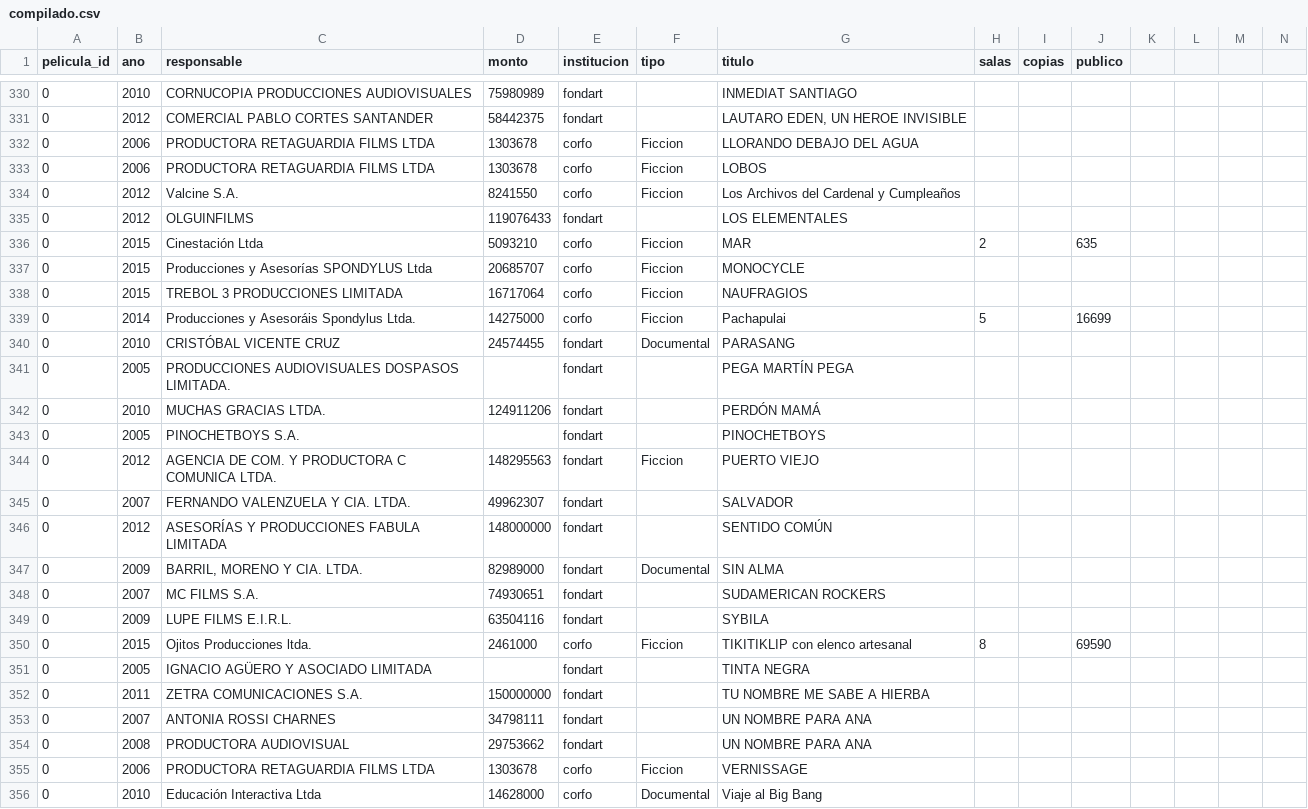
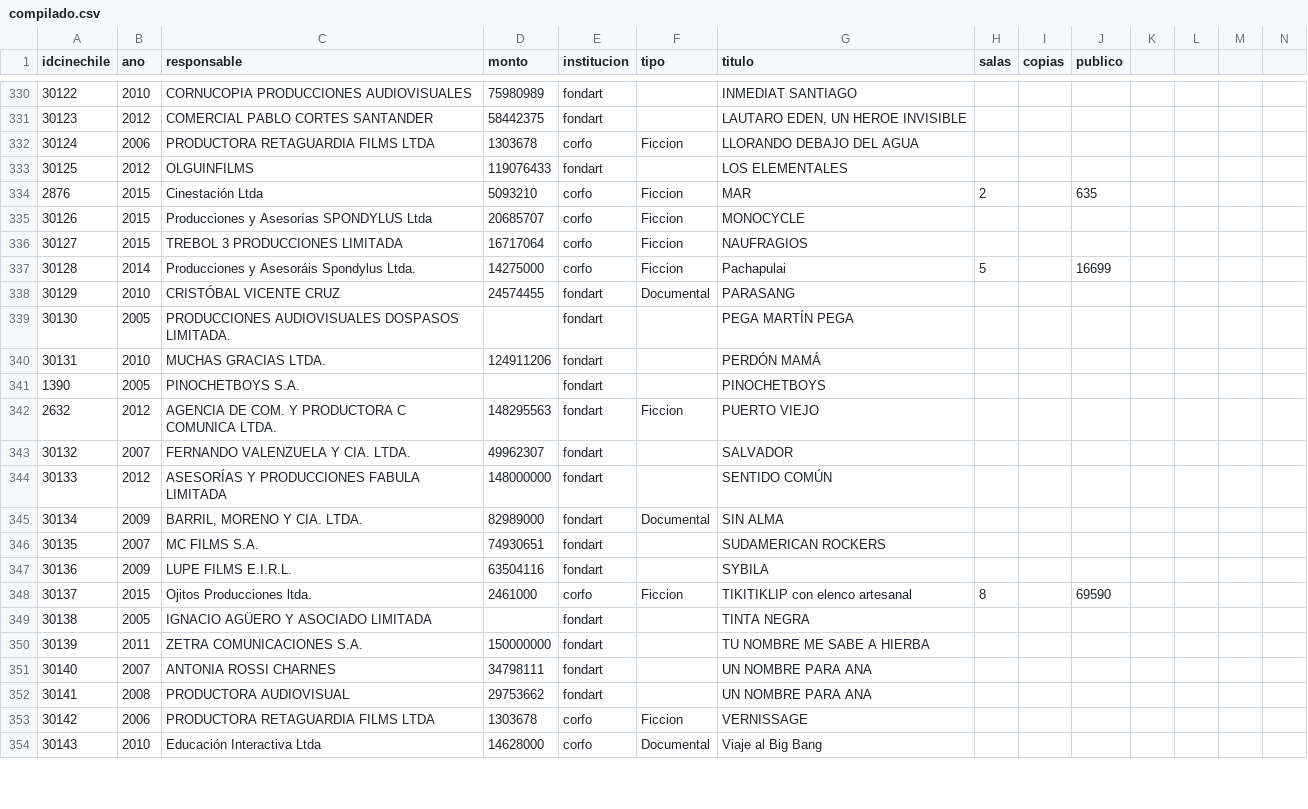
Before and after one commit to crojasu/investigacion, a CSV file: lib/seeds/compilado.csv, drawn as a sheet; only a part is shown, gaps mark what is left out; removed rows and columns are numbered as before the commit, all else as after; rows hold the shown columns only; the diff covers the shown part only; the diff names each change by its address in the sheet, - before the commit and + after, or states it on an @@ line.

```diff
--- a/lib/seeds/compilado.csv
+++ b/lib/seeds/compilado.csv
-A1: pelicula_id
+A1: idcinechile
-A330 (idcinechile): 0
+A330 (idcinechile): 30122
-A331 (idcinechile): 0
+A331 (idcinechile): 30123
-A332 (idcinechile): 0
+A332 (idcinechile): 30124
-row 333: 0 | 2006 | PRODUCTORA RETAGUARDIA FILMS LTDA | 1303678 | corfo | Ficcion | LOBOS
-row 334: 0 | 2012 | Valcine S.A. | 8241550 | corfo | Ficcion | Los Archivos del Cardenal y Cumpleaños
-A333 (idcinechile): 0
+A333 (idcinechile): 30125
-A334 (idcinechile): 0
+A334 (idcinechile): 2876
-A335 (idcinechile): 0
+A335 (idcinechile): 30126
-A336 (idcinechile): 0
+A336 (idcinechile): 30127
-A337 (idcinechile): 0
+A337 (idcinechile): 30128
-A338 (idcinechile): 0
+A338 (idcinechile): 30129
-A339 (idcinechile): 0
+A339 (idcinechile): 30130
-A340 (idcinechile): 0
+A340 (idcinechile): 30131
-A341 (idcinechile): 0
+A341 (idcinechile): 1390
-A342 (idcinechile): 0
+A342 (idcinechile): 2632
-A343 (idcinechile): 0
+A343 (idcinechile): 30132
-A344 (idcinechile): 0
+A344 (idcinechile): 30133
-A345 (idcinechile): 0
+A345 (idcinechile): 30134
-A346 (idcinechile): 0
+A346 (idcinechile): 30135
-A347 (idcinechile): 0
+A347 (idcinechile): 30136
-A348 (idcinechile): 0
+A348 (idcinechile): 30137
-A349 (idcinechile): 0
+A349 (idcinechile): 30138
-A350 (idcinechile): 0
+A350 (idcinechile): 30139
-A351 (idcinechile): 0
+A351 (idcinechile): 30140
-A352 (idcinechile): 0
+A352 (idcinechile): 30141
-A353 (idcinechile): 0
+A353 (idcinechile): 30142
-A354 (idcinechile): 0
+A354 (idcinechile): 30143
```
Also changed, not shown: 31 edited cells elsewhere in this file, 7 other files.
